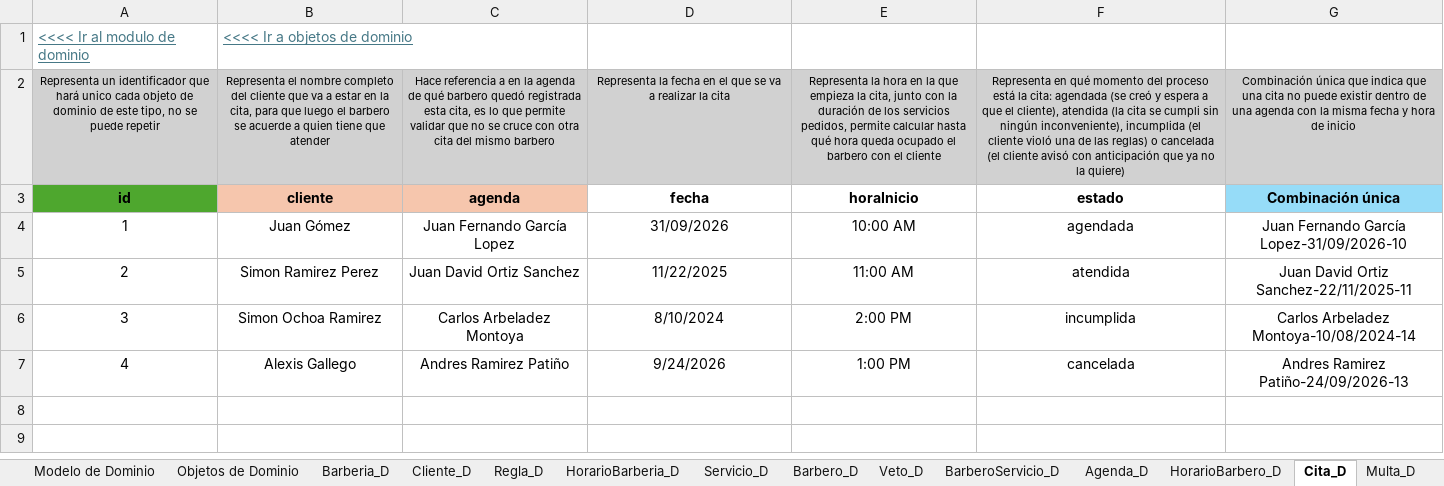
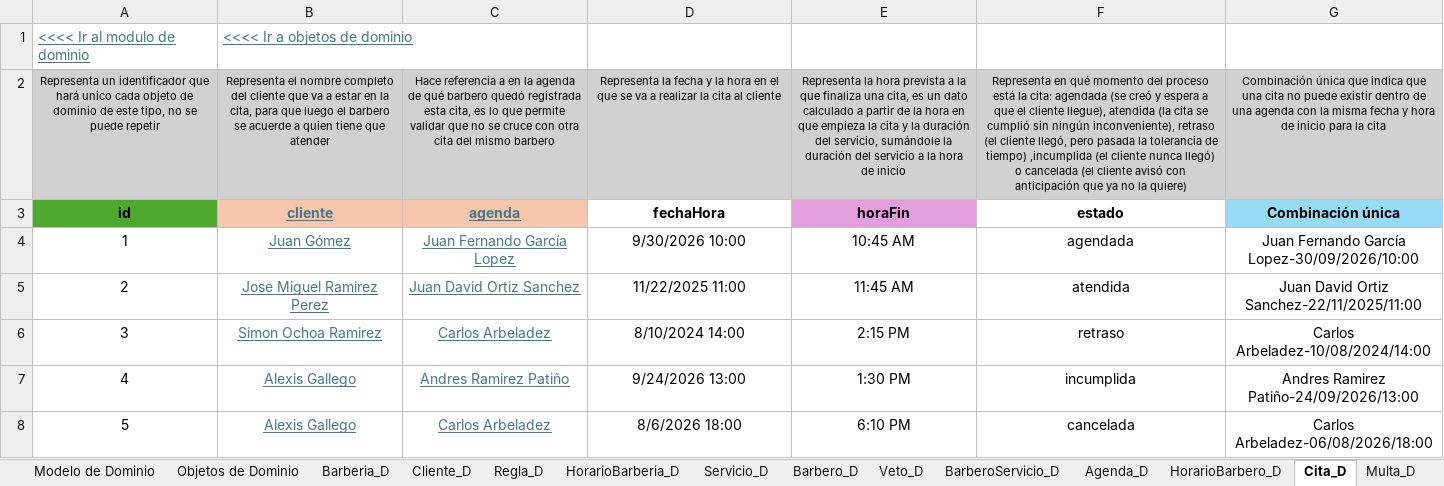
Before and after one commit to Leandro-Gomez-12345/Proyecto-extra-clase-DOO, an Excel workbook: Muestreo de datos.xlsx, sheet Cita_D, drawn as a sheet; values as stored, in another font and other column widths than the file's, no borders; the diff names each change by its address in the sheet, - before the commit and + after, or states it on an @@ line.

```diff
--- a/Muestreo de datos.xlsx (sheet Cita_D)
+++ b/Muestreo de datos.xlsx (sheet Cita_D)
-D2: …la fecha en el que se va a realizar la cita
+D2: …la fecha y la hora en el que se va a realizar la cita al cliente
-E2: …la hora en la que empieza la cita, junto con la duración de los servicios pedidos, permite calcular hasta qué hora queda ocupado el barbero con el cliente
+E2: …la hora prevista a la que finaliza una cita, es un dato calculado a partir de la hora en que empieza la cita y la duración del servicio, sumándole la duración del servicio a la hora de inicio
-F2: …que el cliente), atendida (la cita se cumpli sin ningún inconveniente), incumplida (el cliente violó una de las reglas) o cancelada…
+F2: …que el cliente llegue), atendida (la cita se cumplió sin ningún inconveniente), retraso (el cliente llegó, pero pasada la tolerancia de tiempo) ,incumplida (el cliente nunca llegó) o cancelada…
-G2: …de inicio
+G2: …de inicio para la cita
@@ B3:C7 underline: off → on, text colour: black → #467886 @@
-D3: fecha
+D3: fechaHora
-E3: horaInicio
+E3: horaFin
-E3 fill: none
+E3 fill: #E59EDD
-D4: 31/09/2026
+D4: 9/30/2026 10:00
-E4: 10:00 AM
+E4: 10:45 AM
-G4: Juan Fernando García Lopez-31/09/2026-10
+G4: Juan Fernando García Lopez-30/09/2026/10:00
-B5: Simon Ramirez Perez
+B5: Jose Miguel Ramirez Perez
-D5: 11/22/2025
+D5: 11/22/2025 11:00
-E5: 11:00 AM
+E5: 11:45 AM
-G5: Juan David Ortiz Sanchez-22/11/2025-11
+G5: Juan David Ortiz Sanchez-22/11/2025/11:00
-C6: Carlos Arbeladez Montoya
+C6: Carlos Arbeladez
-D6: 8/10/2024
+D6: 8/10/2024 14:00
-E6: 2:00 PM
+E6: 2:15 PM
-F6: incumplida
+F6: retraso
-G6: Carlos Arbeladez Montoya-10/08/2024-14
+G6: Carlos Arbeladez-10/08/2024/14:00
-D7: 9/24/2026
+D7: 9/24/2026 13:00
-E7: 1:00 PM
+E7: 1:30 PM
-F7: cancelada
+F7: incumplida
-G7: Andres Ramirez Patiño-24/09/2026-13
+G7: Andres Ramirez Patiño-24/09/2026/13:00
+row 8: 5 | Alexis Gallego | Carlos Arbeladez | 8/6/2026 18:00 | 6:10 PM | cancelada | Carlos Arbeladez-06/08/2026/18:00
```
Also changed, not shown: sheet Multa_D, sheet Barbero_D, sheet Cliente_D, sheet CitaServicio_D, sheet BarberoServicio_D, sheet Regla_D, 5 more sheets, formulas that keep their value.
